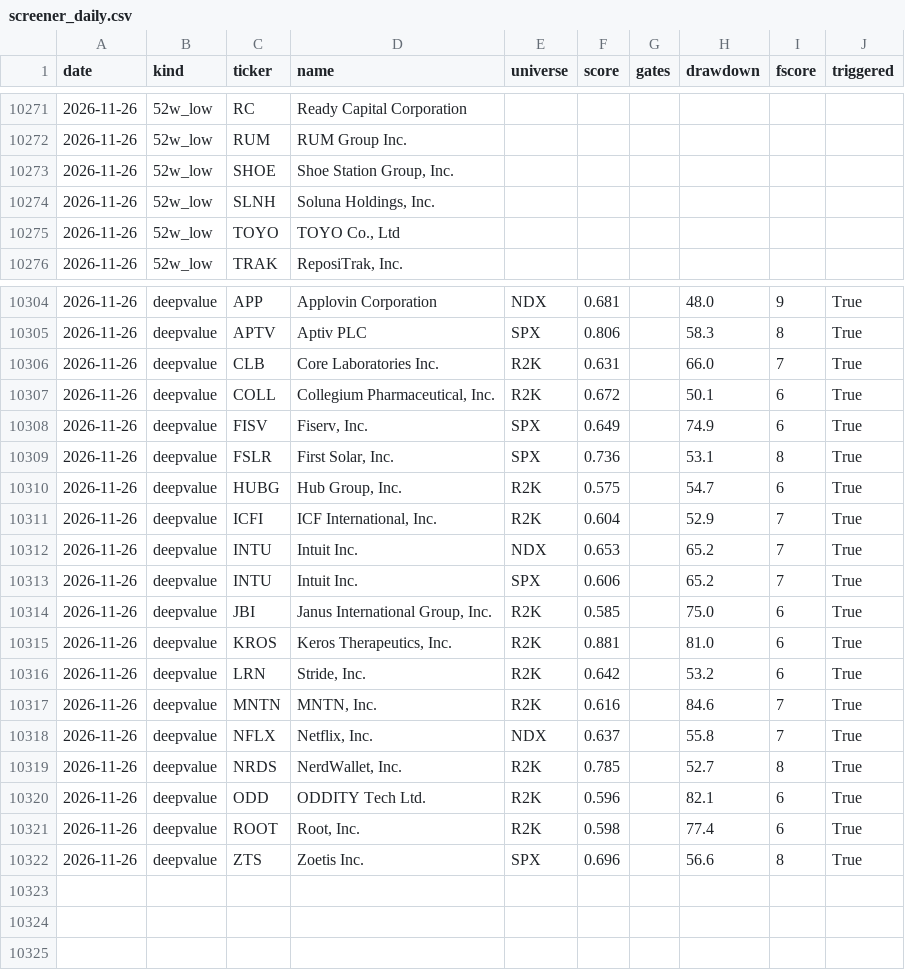
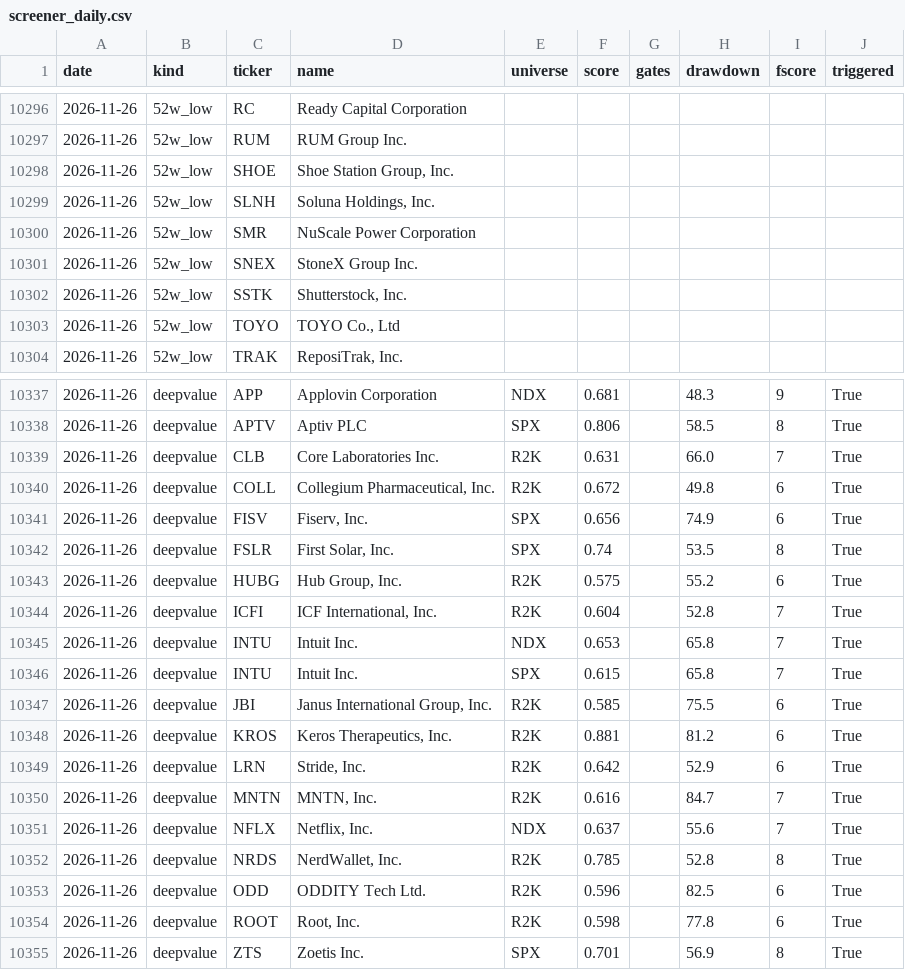
Before and after one commit to panzeeeeee/researchdashboard, a CSV file: history/screener_daily.csv, drawn as a sheet; only a part is shown, gaps mark what is left out; the diff covers the shown part only.

```diff
--- a/history/screener_daily.csv
+++ b/history/screener_daily.csv
@@ -10274,2 +10299,5 @@ date,kind,ticker,name,universe,score,gates,drawdown,fscore,triggered
 2026-11-26,52w_low,SLNH,"Soluna Holdings, Inc.",,,,,,
+2026-11-26,52w_low,SMR,NuScale Power Corporation,,,,,,
+2026-11-26,52w_low,SNEX,StoneX Group Inc.,,,,,,
+2026-11-26,52w_low,SSTK,"Shutterstock, Inc.",,,,,,
 2026-11-26,52w_low,TOYO,"TOYO Co., Ltd",,,,,,
@@ -10304,19 +10337,19 @@ date,kind,ticker,name,universe,score,gates,drawdown,fscore,triggered
-2026-11-26,deepvalue,APP,Applovin Corporation,NDX,0.681,,48.0,9,True
-2026-11-26,deepvalue,APTV,Aptiv PLC,SPX,0.806,,58.3,8,True
+2026-11-26,deepvalue,APP,Applovin Corporation,NDX,0.681,,48.3,9,True
+2026-11-26,deepvalue,APTV,Aptiv PLC,SPX,0.806,,58.5,8,True
 2026-11-26,deepvalue,CLB,Core Laboratories Inc.,R2K,0.631,,66.0,7,True
-2026-11-26,deepvalue,COLL,"Collegium Pharmaceutical, Inc.",R2K,0.672,,50.1,6,True
-2026-11-26,deepvalue,FISV,"Fiserv, Inc.",SPX,0.649,,74.9,6,True
-2026-11-26,deepvalue,FSLR,"First Solar, Inc.",SPX,0.736,,53.1,8,True
-2026-11-26,deepvalue,HUBG,"Hub Group, Inc.",R2K,0.575,,54.7,6,True
-2026-11-26,deepvalue,ICFI,"ICF International, Inc.",R2K,0.604,,52.9,7,True
-2026-11-26,deepvalue,INTU,Intuit Inc.,NDX,0.653,,65.2,7,True
-2026-11-26,deepvalue,INTU,Intuit Inc.,SPX,0.606,,65.2,7,True
-2026-11-26,deepvalue,JBI,"Janus International Group, Inc.",R2K,0.585,,75.0,6,True
-2026-11-26,deepvalue,KROS,"Keros Therapeutics, Inc.",R2K,0.881,,81.0,6,True
-2026-11-26,deepvalue,LRN,"Stride, Inc.",R2K,0.642,,53.2,6,True
-2026-11-26,deepvalue,MNTN,"MNTN, Inc.",R2K,0.616,,84.6,7,True
-2026-11-26,deepvalue,NFLX,"Netflix, Inc.",NDX,0.637,,55.8,7,True
-2026-11-26,deepvalue,NRDS,"NerdWallet, Inc.",R2K,0.785,,52.7,8,True
-2026-11-26,deepvalue,ODD,ODDITY Tech Ltd.,R2K,0.596,,82.1,6,True
-2026-11-26,deepvalue,ROOT,"Root, Inc.",R2K,0.598,,77.4,6,True
-2026-11-26,deepvalue,ZTS,Zoetis Inc.,SPX,0.696,,56.6,8,True
+2026-11-26,deepvalue,COLL,"Collegium Pharmaceutical, Inc.",R2K,0.672,,49.8,6,True
+2026-11-26,deepvalue,FISV,"Fiserv, Inc.",SPX,0.656,,74.9,6,True
+2026-11-26,deepvalue,FSLR,"First Solar, Inc.",SPX,0.74,,53.5,8,True
+2026-11-26,deepvalue,HUBG,"Hub Group, Inc.",R2K,0.575,,55.2,6,True
+2026-11-26,deepvalue,ICFI,"ICF International, Inc.",R2K,0.604,,52.8,7,True
+2026-11-26,deepvalue,INTU,Intuit Inc.,NDX,0.653,,65.8,7,True
+2026-11-26,deepvalue,INTU,Intuit Inc.,SPX,0.615,,65.8,7,True
+2026-11-26,deepvalue,JBI,"Janus International Group, Inc.",R2K,0.585,,75.5,6,True
+2026-11-26,deepvalue,KROS,"Keros Therapeutics, Inc.",R2K,0.881,,81.2,6,True
+2026-11-26,deepvalue,LRN,"Stride, Inc.",R2K,0.642,,52.9,6,True
+2026-11-26,deepvalue,MNTN,"MNTN, Inc.",R2K,0.616,,84.7,7,True
+2026-11-26,deepvalue,NFLX,"Netflix, Inc.",NDX,0.637,,55.6,7,True
+2026-11-26,deepvalue,NRDS,"NerdWallet, Inc.",R2K,0.785,,52.8,8,True
+2026-11-26,deepvalue,ODD,ODDITY Tech Ltd.,R2K,0.596,,82.5,6,True
+2026-11-26,deepvalue,ROOT,"Root, Inc.",R2K,0.598,,77.8,6,True
+2026-11-26,deepvalue,ZTS,Zoetis Inc.,SPX,0.701,,56.9,8,True
```
Also changed, not shown: 30 added rows and 17 edited cells elsewhere in this file, history/market_daily.csv, 30 other files.
